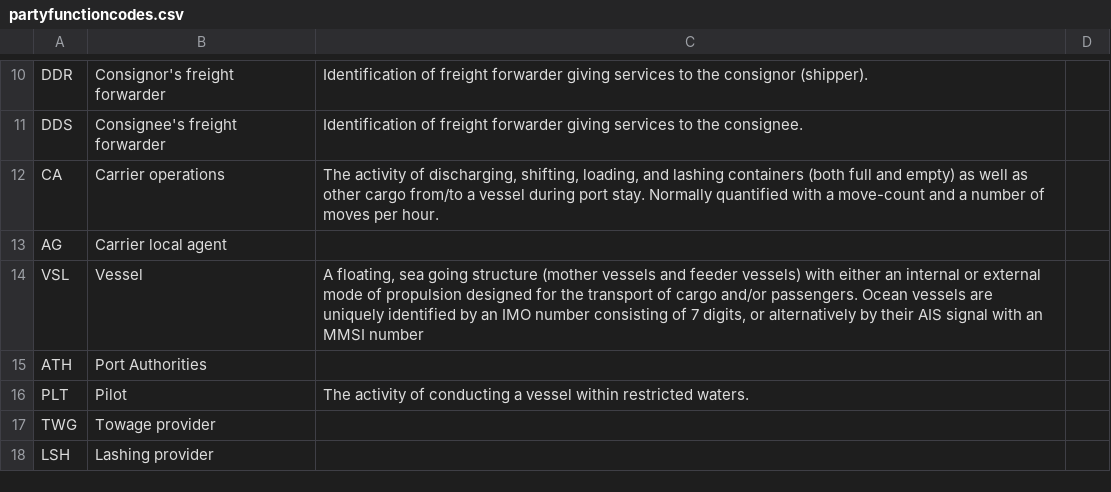
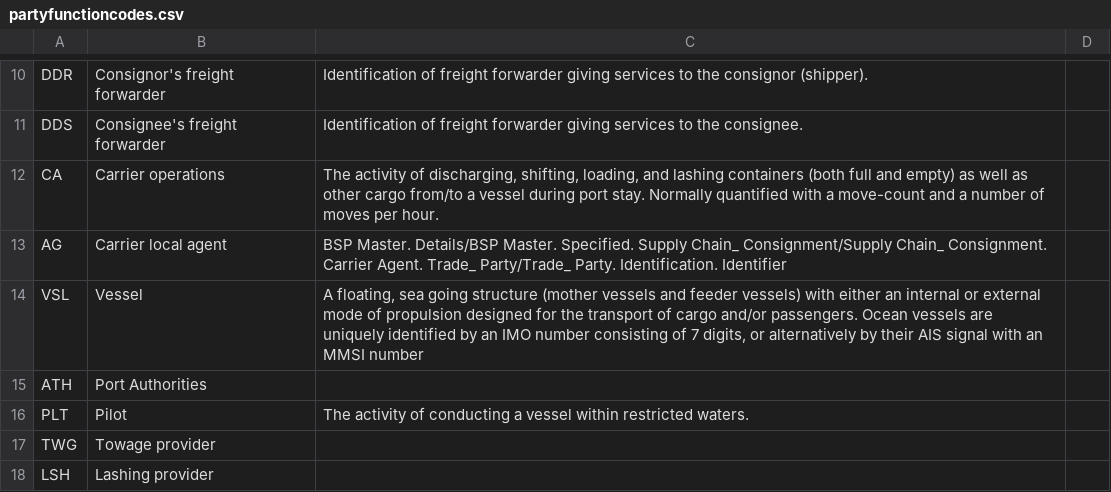
Before and after one commit to CIFConsulting/DCSA-Information-Model-edi-analysis, a CSV file: datamodel/referencedata.d/partyfunctioncodes.csv, drawn as a sheet; only a part is shown, gaps mark what is left out.

Commit message:
Update partyfunctioncodes.csv

```diff
--- a/datamodel/referencedata.d/partyfunctioncodes.csv
+++ b/datamodel/referencedata.d/partyfunctioncodes.csv
@@ -12,3 +12,3 @@ DDS,"Consignee's freight forwarder",Identification of freight forwarder giving s
 CA,Carrier operations,"The activity of discharging, shifting, loading, and lashing containers (both full and empty) as well as other cargo from/to a vessel during port stay. Normally quantified with a move-count and a number of moves per hour.",
-AG,Carrier local agent,,
+AG,Carrier local agent,BSP Master. Details/BSP Master. Specified. Supply Chain_ Consignment/Supply Chain_ Consignment. Carrier Agent. Trade_ Party/Trade_ Party. Identification. Identifier,
 VSL,Vessel,"A floating, sea going structure (mother vessels and feeder vessels) with either an internal or external mode of propulsion designed for the transport of cargo and/or passengers. Ocean vessels are uniquely identified by an IMO number consisting of 7 digits, or alternatively by their AIS signal with an MMSI number",
```
